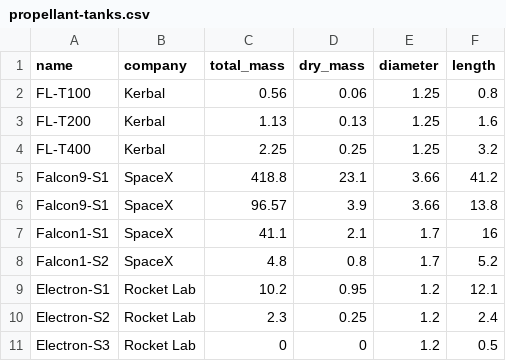
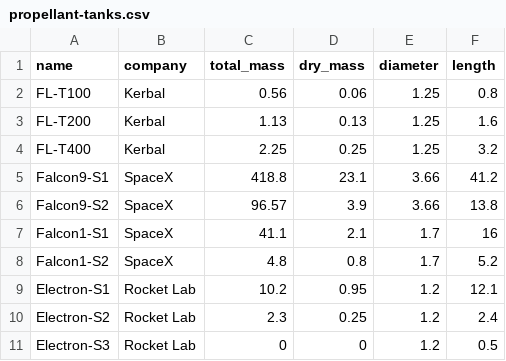
Before and after one commit to ordovician/rocket, a CSV file: tank/propellant-tanks.csv, drawn as a sheet.

```diff
--- a/tank/propellant-tanks.csv
+++ b/tank/propellant-tanks.csv
@@ -5,3 +5,3 @@ FL-T400,Kerbal,2.25,0.25,1.25,3.2
 Falcon9-S1,SpaceX,418.8,23.1,3.66,41.2
-Falcon9-S1,SpaceX,96.57,3.9,3.66,13.8
+Falcon9-S2,SpaceX,96.57,3.9,3.66,13.8
 Falcon1-S1,SpaceX,41.1,2.1,1.7,16
```
Also changed, not shown: 2 other files.
